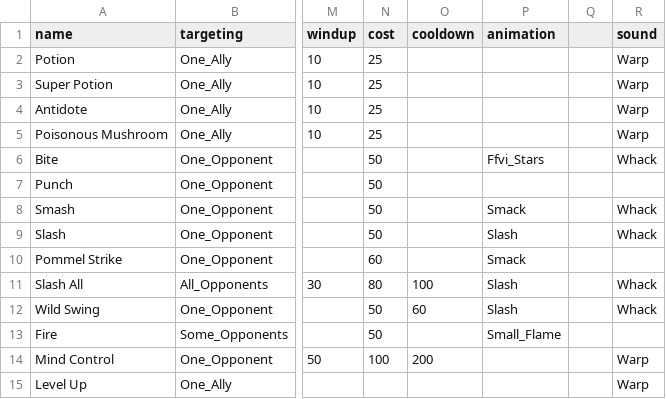
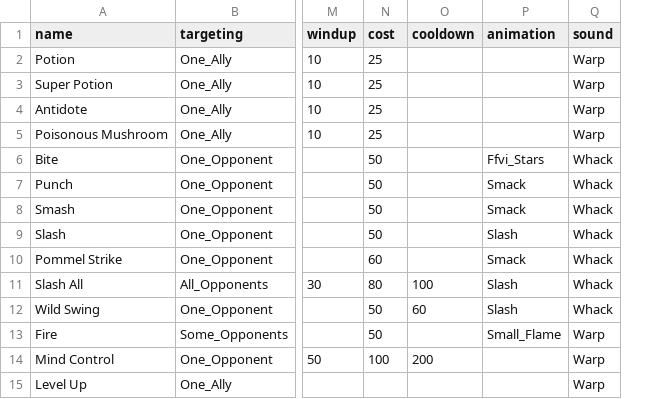
Before and after one commit to drcdh/odin-jrpg, a CSV file: game/data/skills.csv, drawn as a sheet; only a part is shown, gaps mark what is left out; removed rows and columns are numbered as before the commit, all else as after; the diff names each change by its address in the sheet, - before the commit and + after, or states it on an @@ line.

```diff
--- a/game/data/skills.csv
+++ b/game/data/skills.csv
-column Q, empty
-P7 (animation): (empty)
+P7 (animation): Smack
-Q7 (sound): (empty)
+Q7 (sound): Whack
-Q10 (sound): (empty)
+Q10 (sound): Whack
-Q13 (sound): (empty)
+Q13 (sound): Warp
```
Also changed, not shown: 5 other files.
